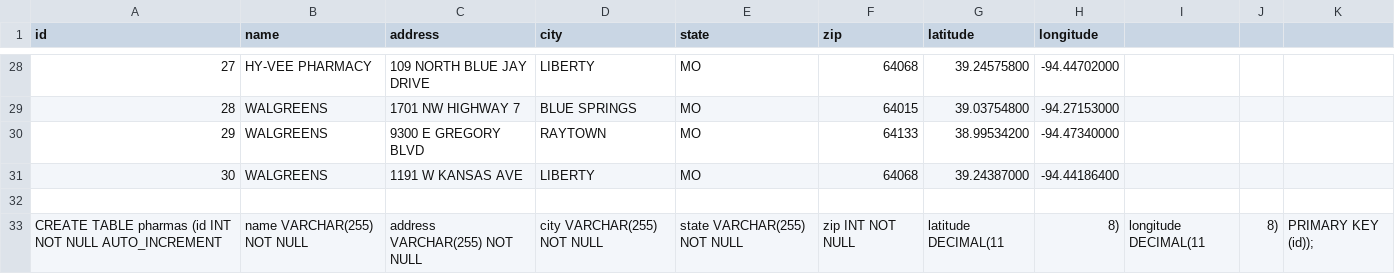
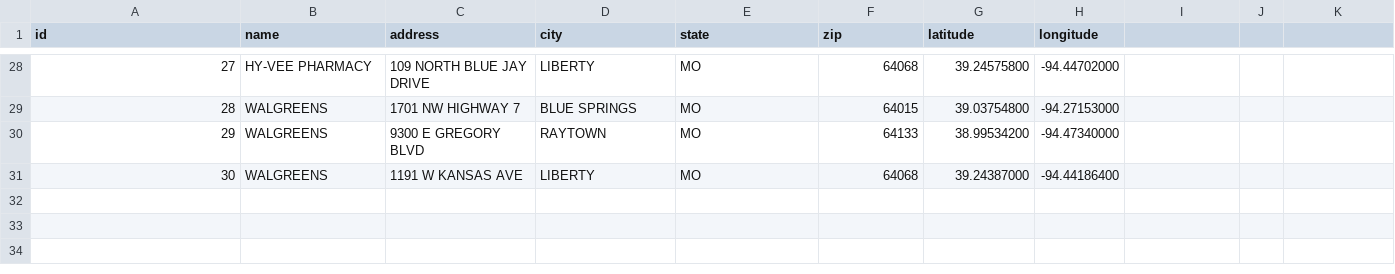
Before and after one commit to dbooyah93/RxSavings-circa-pharma, a CSV file: pharmacies.csv, drawn as a sheet; only a part is shown, gaps mark what is left out.

```diff
--- a/pharmacies.csv
+++ b/pharmacies.csv
@@ -31,3 +31 @@
 30,"WALGREENS     ","1191 W KANSAS AVE","LIBERTY","MO",64068,39.24387000,-94.44186400
-
-CREATE TABLE pharmas (id INT NOT NULL AUTO_INCREMENT,name VARCHAR(255) NOT NULL,address VARCHAR(255) NOT NULL,city VARCHAR(255) NOT NULL,state VARCHAR(255) NOT NULL,zip INT NOT NULL,latitude DECIMAL(11,8),longitude DECIMAL(11,8),PRIMARY KEY (id));
```
Also changed, not shown: 2 other files.
